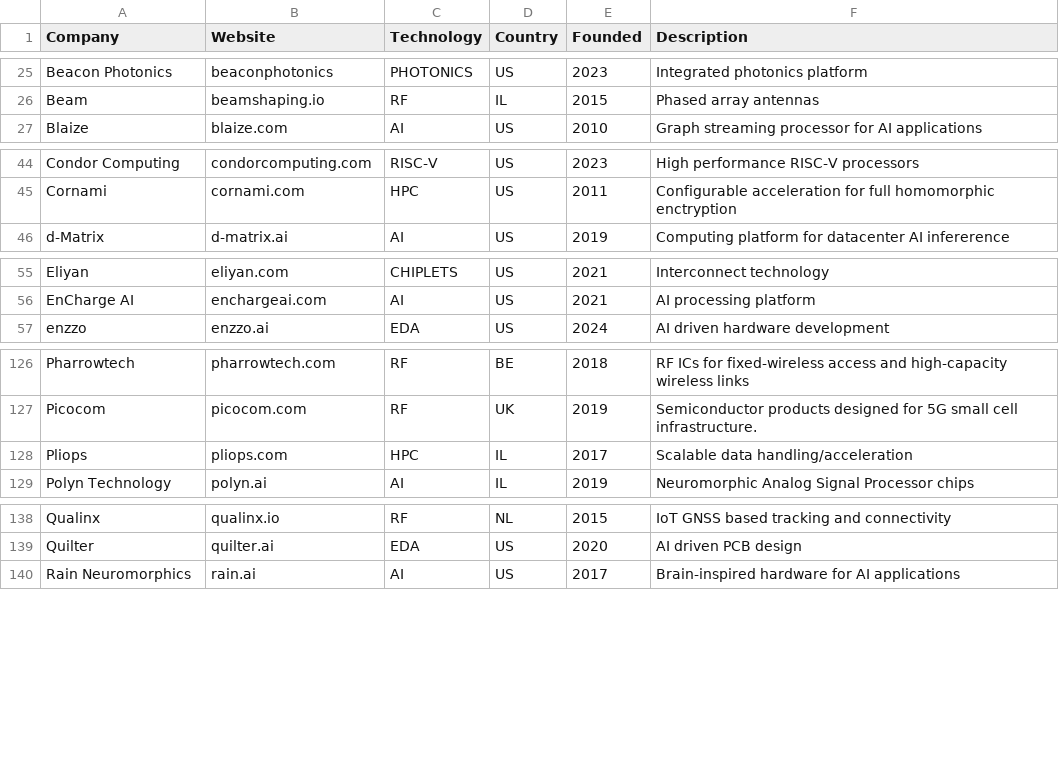
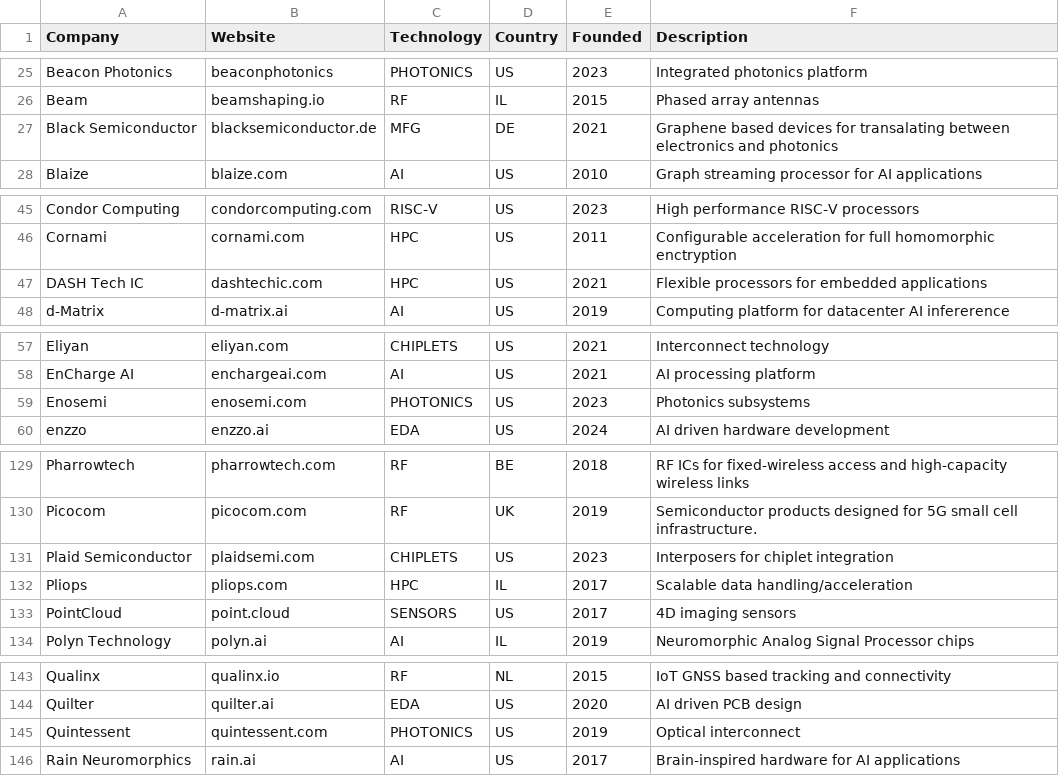
Before and after one commit to aolofsson/awesome-semiconductor-startups, a CSV file: startups.csv, drawn as a sheet; only a part is shown, gaps mark what is left out; the diff covers the shown part only.

Commit message:
Adding large batch of startups

```diff
--- a/startups.csv
+++ b/startups.csv
@@ -26,2 +26,3 @@ Beacon Photonics,beaconphotonics,PHOTONICS,US,2023,Integrated photonics platform
 Beam,beamshaping.io,RF,IL,2015,Phased array antennas
+Black Semiconductor,blacksemiconductor.de,MFG,DE,2021,Graphene based devices for transalating between electronics and photonics
 Blaize,blaize.com,AI,US,2010,Graph streaming processor for AI applications
@@ -45,2 +46,3 @@ Condor Computing,condorcomputing.com,RISC-V,US,2023,High performance RISC-V proc
 Cornami,cornami.com,HPC,US,2011,Configurable acceleration for full homomorphic enctryption
+DASH Tech IC,dashtechic.com,HPC,US,2021,Flexible processors for embedded applications
 d-Matrix,d-matrix.ai,AI,US,2019,Computing platform for datacenter AI infererence
@@ -56,2 +58,3 @@ Eliyan,eliyan.com,CHIPLETS,US,2021,Interconnect technology
 EnCharge AI,enchargeai.com,AI,US,2021,AI processing platform
+Enosemi,enosemi.com,PHOTONICS,US,2023,Photonics subsystems
 enzzo,enzzo.ai,EDA,US,2024,AI driven hardware development
@@ -127,3 +130,5 @@ Pharrowtech,pharrowtech.com,RF,BE,2018,RF ICs for fixed-wireless access and high
 Picocom,picocom.com,RF,UK,2019,Semiconductor products designed for 5G small cell infrastructure.
+Plaid Semiconductor,plaidsemi.com,CHIPLETS,US,2023,Interposers for chiplet integration
 Pliops,pliops.com,HPC,IL,2017,Scalable data handling/acceleration
+PointCloud,point.cloud,SENSORS,US,2017,4D imaging sensors
 Polyn Technology,polyn.ai,AI,IL,2019,Neuromorphic Analog Signal Processor chips
@@ -139,2 +144,3 @@ Qualinx,qualinx.io,RF,NL,2015,IoT GNSS based tracking and connectivity
 Quilter,quilter.ai,EDA,US,2020,AI driven PCB design
+Quintessent,quintessent.com,PHOTONICS,US,2019,Optical interconnect
 Rain Neuromorphics,rain.ai,AI,US,2017,Brain-inspired hardware for AI applications
```
Also changed, not shown: 4 added rows elsewhere in this file.
